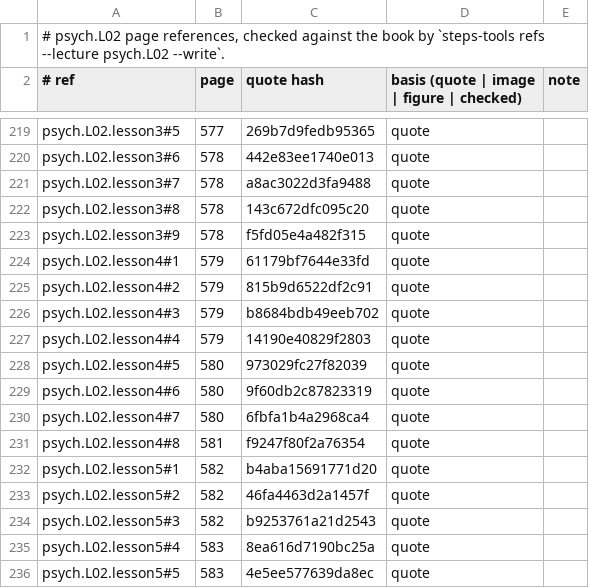
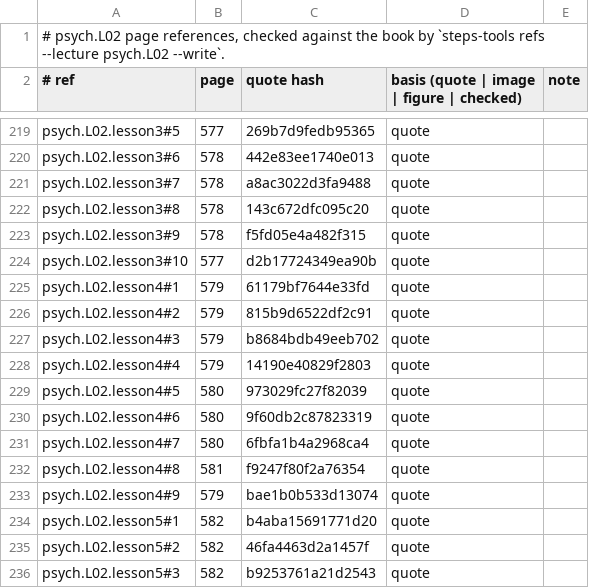
Before and after one commit to MohamedRef/Steps-app, a TSV file: content/book-refs/psych/L02.tsv, drawn as a sheet; only a part is shown, gaps mark what is left out; the shorter side is filled out with more unchanged rows.

```diff
--- a/content/book-refs/psych/L02.tsv
+++ b/content/book-refs/psych/L02.tsv
@@ -223,2 +223,3 @@ psych.L02.lesson3#8	578	143c672dfc095c20	quote
 psych.L02.lesson3#9	578	f5fd05e4a482f315	quote	
+psych.L02.lesson3#10	577	d2b17724349ea90b	quote	
 psych.L02.lesson4#1	579	61179bf7644e33fd	quote	
@@ -231,2 +232,3 @@ psych.L02.lesson4#7	580	6fbfa1b4a2968ca4	quote
 psych.L02.lesson4#8	581	f9247f80f2a76354	quote	
+psych.L02.lesson4#9	579	bae1b0b533d13074	quote	
 psych.L02.lesson5#1	582	b4aba15691771d20	quote	
```
Also changed, not shown: content/book-refs/pharm/L02.tsv, content/book-refs/pharm/L03.tsv, 5 other files.
